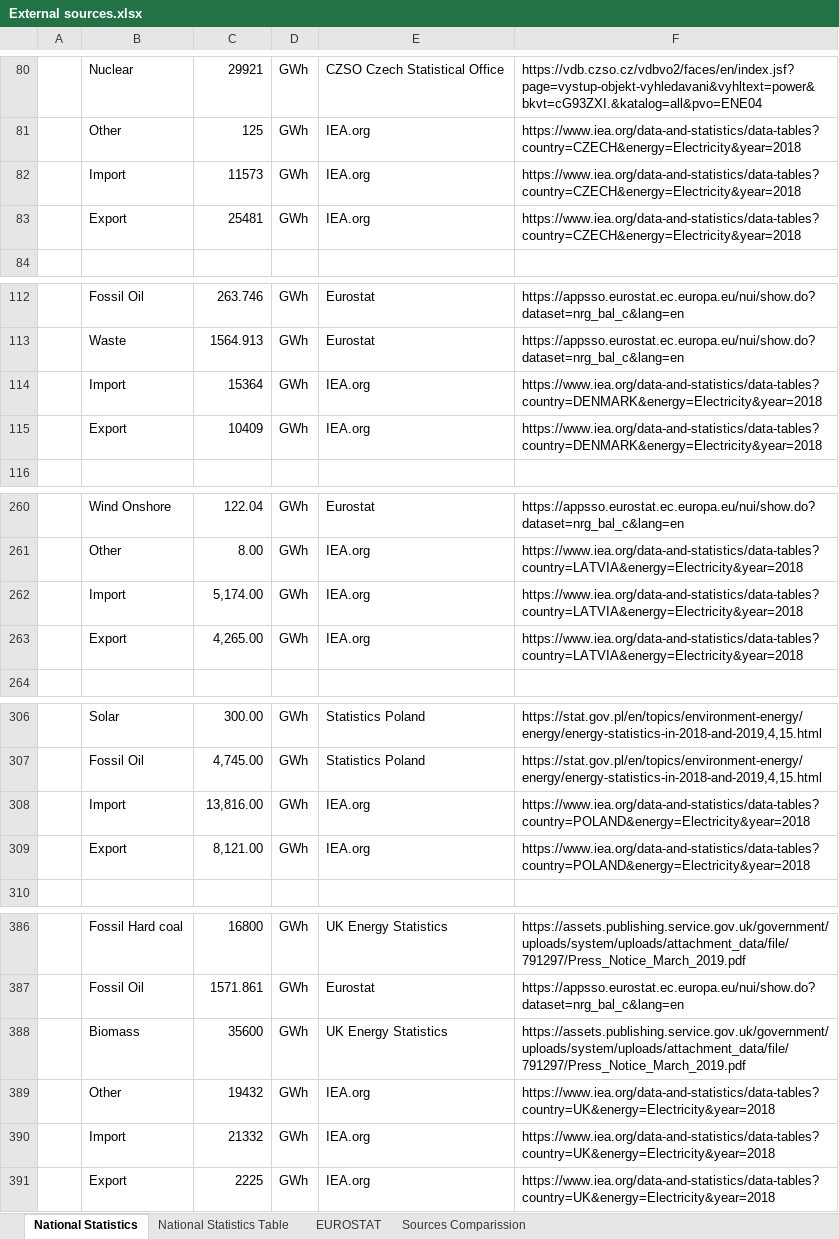
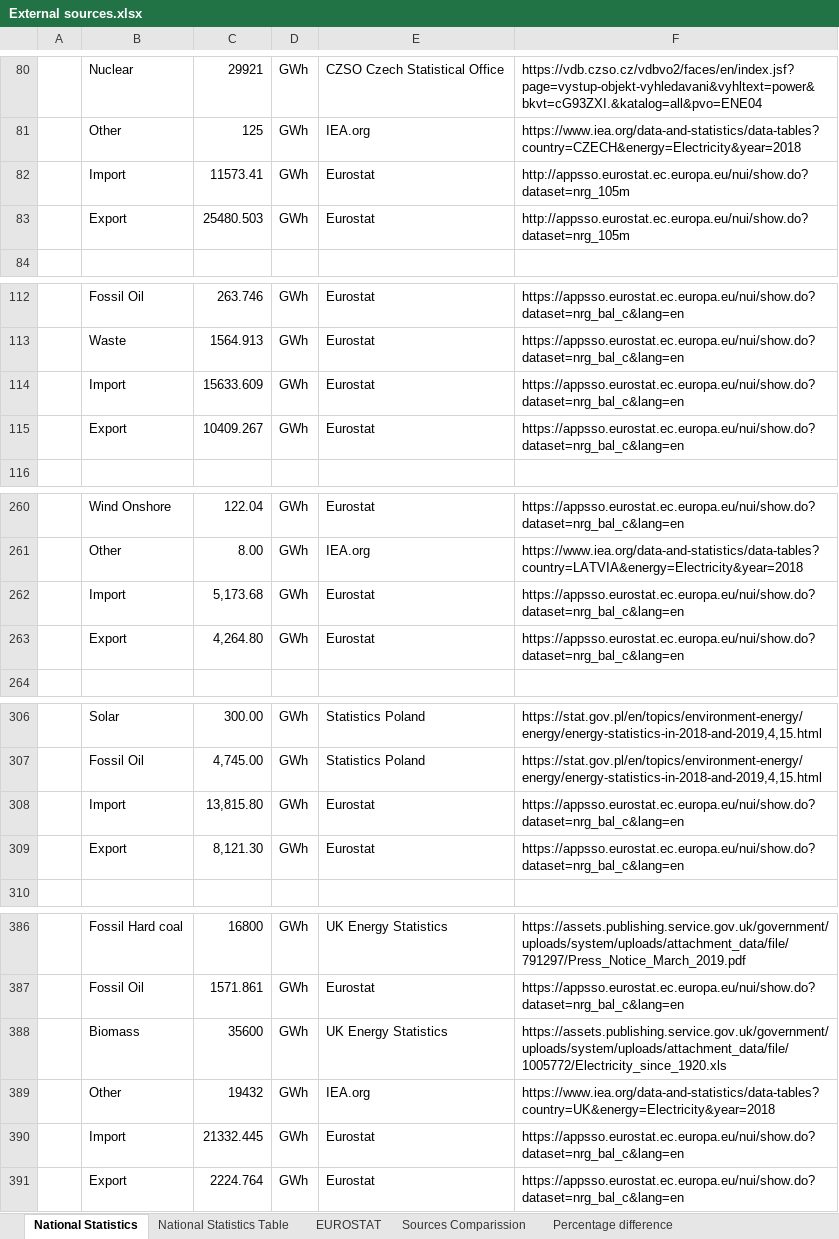
Before and after one commit to lovinduw/Consolidation, an Excel workbook: Data Sources/External sources.xlsx, sheet National Statistics, drawn as a sheet; only a part is shown, gaps mark what is left out; values as stored, in another font and other column widths than the file's, no borders; removed rows and columns are numbered as before the commit, all else as after; the diff covers the shown part only; the diff names each change by its address in the sheet, - before the commit and + after, or states it on an @@ line.

```diff
--- a/Data Sources/External sources.xlsx (sheet National Statistics)
+++ b/Data Sources/External sources.xlsx (sheet National Statistics)
+sheet tab: Percentage difference
-row 82:  | Import | 11573 | GWh | IEA.org | https://www.iea.org/data-and-statistics/data-tables?country=CZECH&energy=Electricity&year=2018
-row 83:  | Export | 25481 | GWh | IEA.org | https://www.iea.org/data-and-statistics/data-tables?country=CZECH&energy=Electricity&year=2018
+row 82:  | Import | 11573.41 | GWh | Eurostat | http://appsso.eurostat.ec.europa.eu/nui/show.do?dataset=nrg_105m
+row 83:  | Export | 25480.503 | GWh | Eurostat | http://appsso.eurostat.ec.europa.eu/nui/show.do?dataset=nrg_105m
-row 114:  | Import | 15364 | GWh | IEA.org | https://www.iea.org/data-and-statistics/data-tables?country=DENMARK&energy=Electricity&year=2018
-row 115:  | Export | 10409 | GWh | IEA.org | https://www.iea.org/data-and-statistics/data-tables?country=DENMARK&energy=Electricity&year=2018
+row 114:  | Import | 15633.609 | GWh | Eurostat | https://appsso.eurostat.ec.europa.eu/nui/show.do?dataset=nrg_bal_c&lang=en
+row 115:  | Export | 10409.267 | GWh | Eurostat | https://appsso.eurostat.ec.europa.eu/nui/show.do?dataset=nrg_bal_c&lang=en
-row 262:  | Import | 5,174.00 | GWh | IEA.org | https://www.iea.org/data-and-statistics/data-tables?country=LATVIA&energy=Electricity&year=2018
-row 263:  | Export | 4,265.00 | GWh | IEA.org | https://www.iea.org/data-and-statistics/data-tables?country=LATVIA&energy=Electricity&year=2018
+row 262:  | Import | 5,173.68 | GWh | Eurostat | https://appsso.eurostat.ec.europa.eu/nui/show.do?dataset=nrg_bal_c&lang=en
+row 263:  | Export | 4,264.80 | GWh | Eurostat | https://appsso.eurostat.ec.europa.eu/nui/show.do?dataset=nrg_bal_c&lang=en
-row 308:  | Import | 13,816.00 | GWh | IEA.org | https://www.iea.org/data-and-statistics/data-tables?country=POLAND&energy=Electricity&year=2018
-row 309:  | Export | 8,121.00 | GWh | IEA.org | https://www.iea.org/data-and-statistics/data-tables?country=POLAND&energy=Electricity&year=2018
+row 308:  | Import | 13,815.80 | GWh | Eurostat | https://appsso.eurostat.ec.europa.eu/nui/show.do?dataset=nrg_bal_c&lang=en
+row 309:  | Export | 8,121.30 | GWh | Eurostat | https://appsso.eurostat.ec.europa.eu/nui/show.do?dataset=nrg_bal_c&lang=en
-F388: https://assets.publishing.service.gov.uk/government/uploads/system/uploads/attachment_data/file/791297/Press_Notice_March_2019.pdf
+F388: https://assets.publishing.service.gov.uk/government/uploads/system/uploads/attachment_data/file/1005772/Electricity_since_1920.xls
-row 390:  | Import | 21332 | GWh | IEA.org | https://www.iea.org/data-and-statistics/data-tables?country=UK&energy=Electricity&year=2018
-row 391:  | Export | 2225 | GWh | IEA.org | https://www.iea.org/data-and-statistics/data-tables?country=UK&energy=Electricity&year=2018
+row 390:  | Import | 21332.445 | GWh | Eurostat | https://appsso.eurostat.ec.europa.eu/nui/show.do?dataset=nrg_bal_c&lang=en
+row 391:  | Export | 2224.764 | GWh | Eurostat | https://appsso.eurostat.ec.europa.eu/nui/show.do?dataset=nrg_bal_c&lang=en
```
Also changed, not shown: 2 added rows, 2 removed rows, 27 edited cells and cell formats elsewhere in this sheet, sheet EUROSTAT, sheet National Statistics Table, formulas that keep their value, 6 other files.
